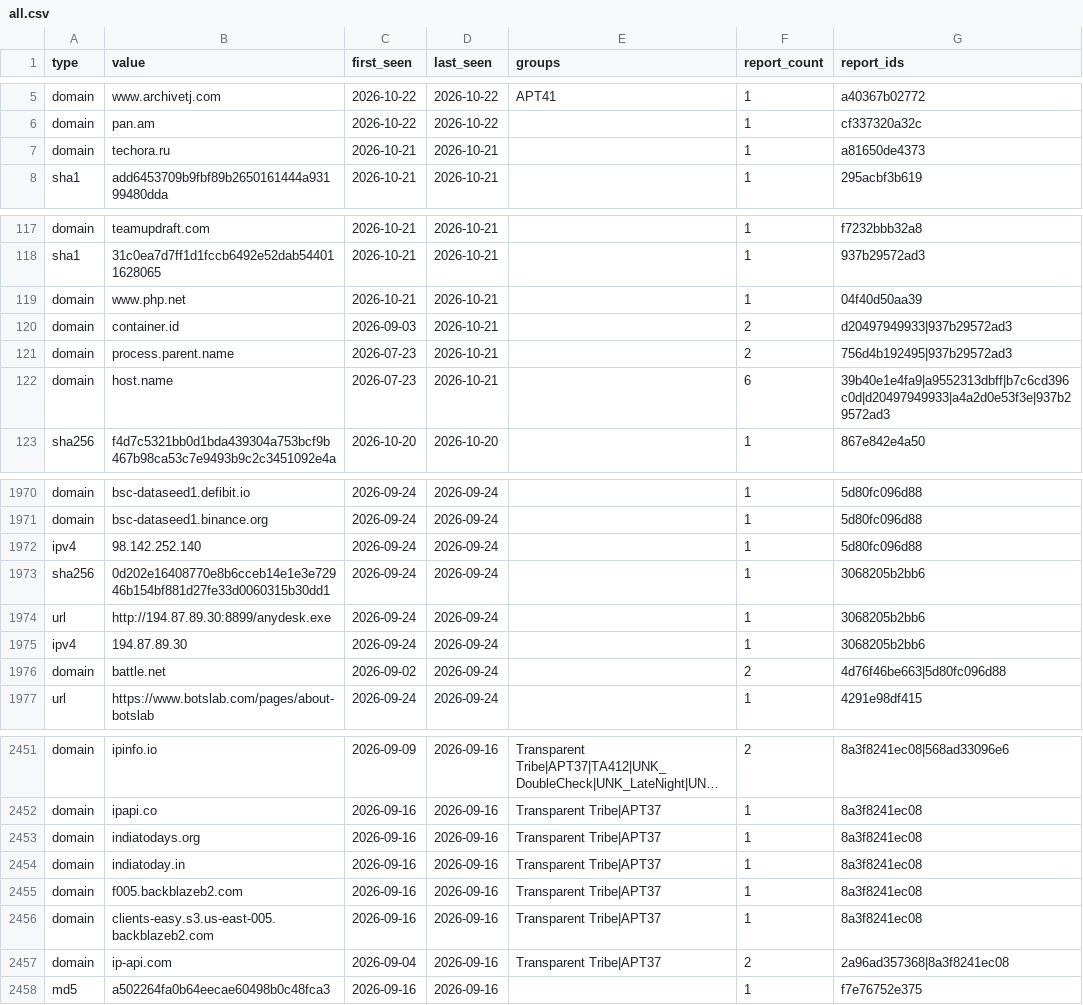
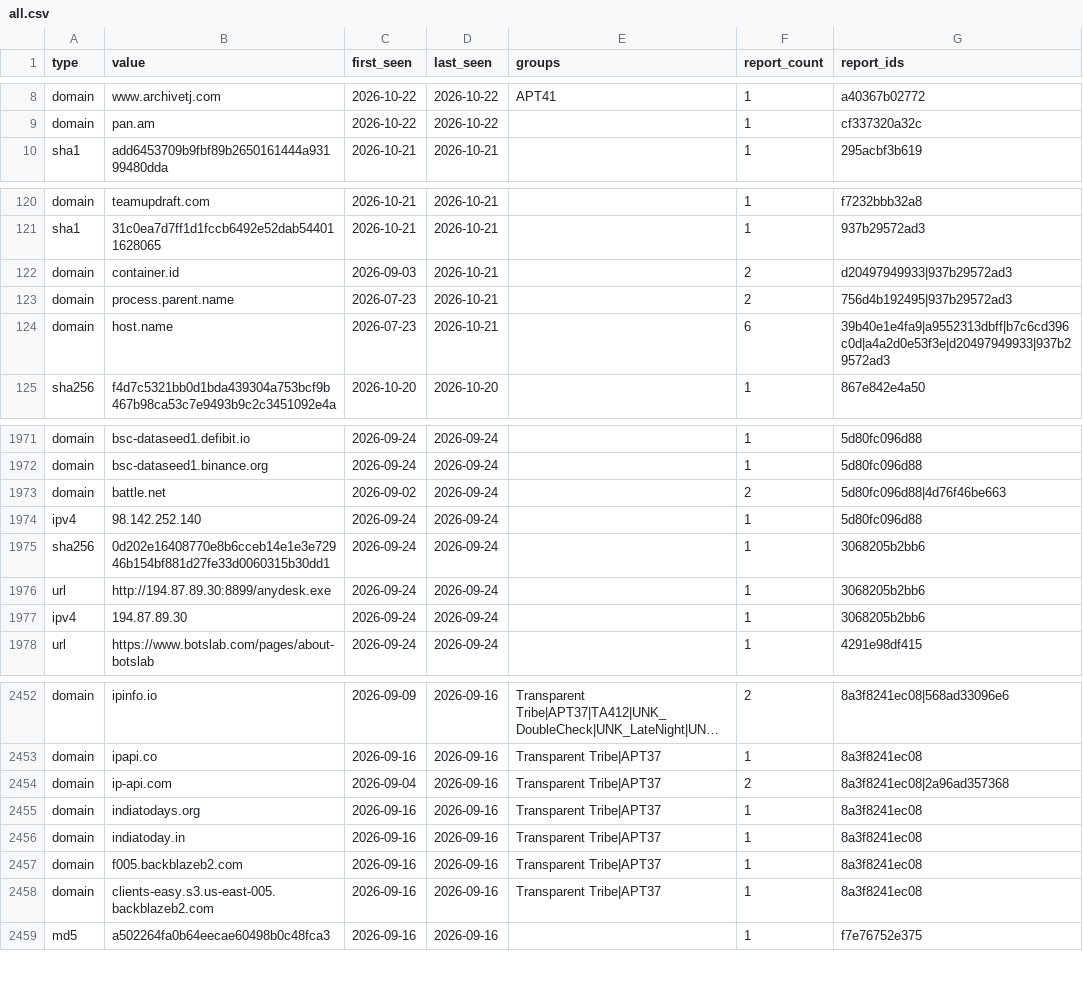
Before and after one commit to johndesanya/threatlens, a CSV file: site/iocs/all.csv, drawn as a sheet; only a part is shown, gaps mark what is left out; long unchanged cells end in …; the diff covers the shown part only.

```diff
--- a/site/iocs/all.csv
+++ b/site/iocs/all.csv
@@ -6,3 +9,2 @@ type,value,first_seen,last_seen,groups,report_count,report_ids
 "domain","pan.am","2026-10-22","2026-10-22","","1","cf337320a32c"
-"domain","techora.ru","2026-10-21","2026-10-21","","1","a81650de4373"
 "sha1","add6453709b9fbf89b2650161444a93199480dda","2026-10-21","2026-10-21","","1","295acbf3b619"
@@ -118,6 +121,5 @@ type,value,first_seen,last_seen,groups,report_count,report_ids
 "sha1","31c0ea7d7ff1d1fccb6492e52dab544011628065","2026-10-21","2026-10-21","","1","937b29572ad3"
-"domain","www.php.net","2026-10-21","2026-10-21","","1","04f40d50aa39"
 "domain","container.id","2026-09-03","2026-10-21","","2","d20497949933|937b29572ad3"
 "domain","process.parent.name","2026-07-23","2026-10-21","","2","756d4b192495|937b29572ad3"
-"domain","host.name","2026-07-23","2026-10-21","","6","39b40e1e4fa9|a9552313dbff|b7c6cd396c0d|d20497949933|a4a2d0e53f3e|937b29572ad3"
+"domain","host.name","2026-07-23","2026-10-21","","6","39b40e1e4fa9|a9552313dbff|b7c6cd396c0d|a4a2d0e53f3e|d20497949933|937b29572ad3"
 "sha256","f4d7c5321bb0d1bda439304a753bcf9b467b98ca53c7e9493b9c2c3451092e4a","2026-10-20","2026-10-20","","1","867e842e4a50"
@@ -1971,2 +1972,3 @@ type,value,first_seen,last_seen,groups,report_count,report_ids
 "domain","bsc-dataseed1.binance.org","2026-09-24","2026-09-24","","1","5d80fc096d88"
+"domain","battle.net","2026-09-02","2026-09-24","","2","5d80fc096d88|4d76f46be663"
 "ipv4","98.142.252.140","2026-09-24","2026-09-24","","1","5d80fc096d88"
@@ -1975,3 +1977,2 @@ type,value,first_seen,last_seen,groups,report_count,report_ids
 "ipv4","194.87.89.30","2026-09-24","2026-09-24","","1","3068205b2bb6"
-"domain","battle.net","2026-09-02","2026-09-24","","2","4d76f46be663|5d80fc096d88"
 "url","https://www.botslab.com/pages/about-botslab","2026-09-24","2026-09-24","","1","4291e98df415"
@@ -2452,2 +2453,3 @@ type,value,first_seen,last_seen,groups,report_count,report_ids
 "domain","ipapi.co","2026-09-16","2026-09-16","Transparent Tribe|APT37","1","8a3f8241ec08"
+"domain","ip-api.com","2026-09-04","2026-09-16","Transparent Tribe|APT37","2","8a3f8241ec08|2a96ad357368"
 "domain","indiatodays.org","2026-09-16","2026-09-16","Transparent Tribe|APT37","1","8a3f8241ec08"
@@ -2456,3 +2458,2 @@ type,value,first_seen,last_seen,groups,report_count,report_ids
 "domain","clients-easy.s3.us-east-005.backblazeb2.com","2026-09-16","2026-09-16","Transparent Tribe|APT37","1","8a3f8241ec08"
-"domain","ip-api.com","2026-09-04","2026-09-16","Transparent Tribe|APT37","2","2a96ad357368|8a3f8241ec08"
 "md5","a502264fa0b64eecae60498b0c48fca3","2026-09-16","2026-09-16","","1","f7e76752e375"
```
Also changed, not shown: 22 added rows, 1 removed row and 4 edited cells elsewhere in this file, 15 other files.
